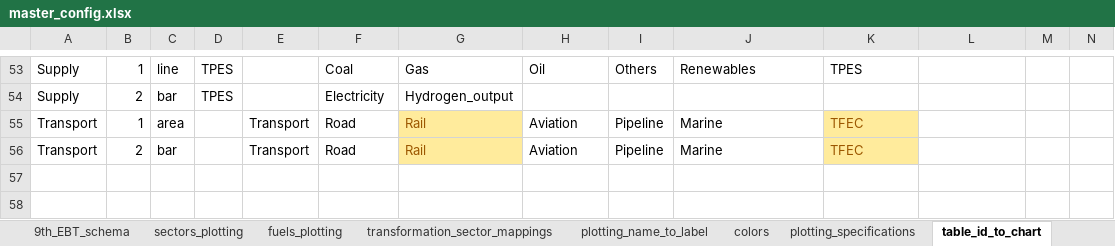
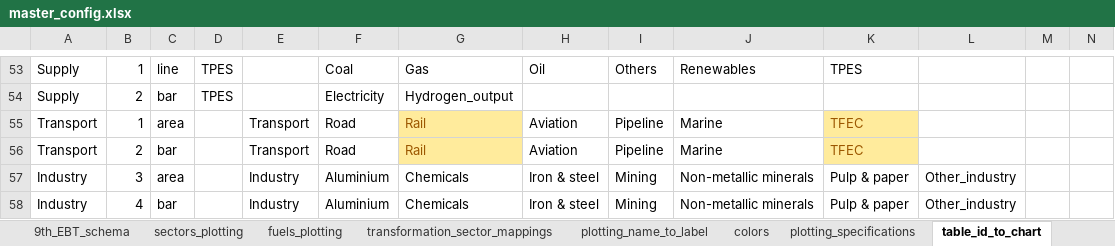
Before and after one commit to asia-pacific-energy-research-centre/9th_edition_visualisation, an Excel workbook: config/master_config.xlsx, sheet table_id_to_chart, drawn as a sheet; only a part is shown, gaps mark what is left out; values as stored, in another font and other column widths than the file's, no borders; charts and pictures not drawn; the diff names each change by its address in the sheet, - before the commit and + after, or states it on an @@ line.

```diff
--- a/config/master_config.xlsx (sheet table_id_to_chart)
+++ b/config/master_config.xlsx (sheet table_id_to_chart)
+row 57: Industry | 3 | area |  | Industry | Aluminium | Chemicals | Iron & steel | Mining | Non-metallic minerals | Pulp & paper | Other_industry
+row 58: Industry | 4 | bar |  | Industry | Aluminium | Chemicals | Iron & steel | Mining | Non-metallic minerals | Pulp & paper | Other_industry
```
Also changed, not shown: 2 other files.
